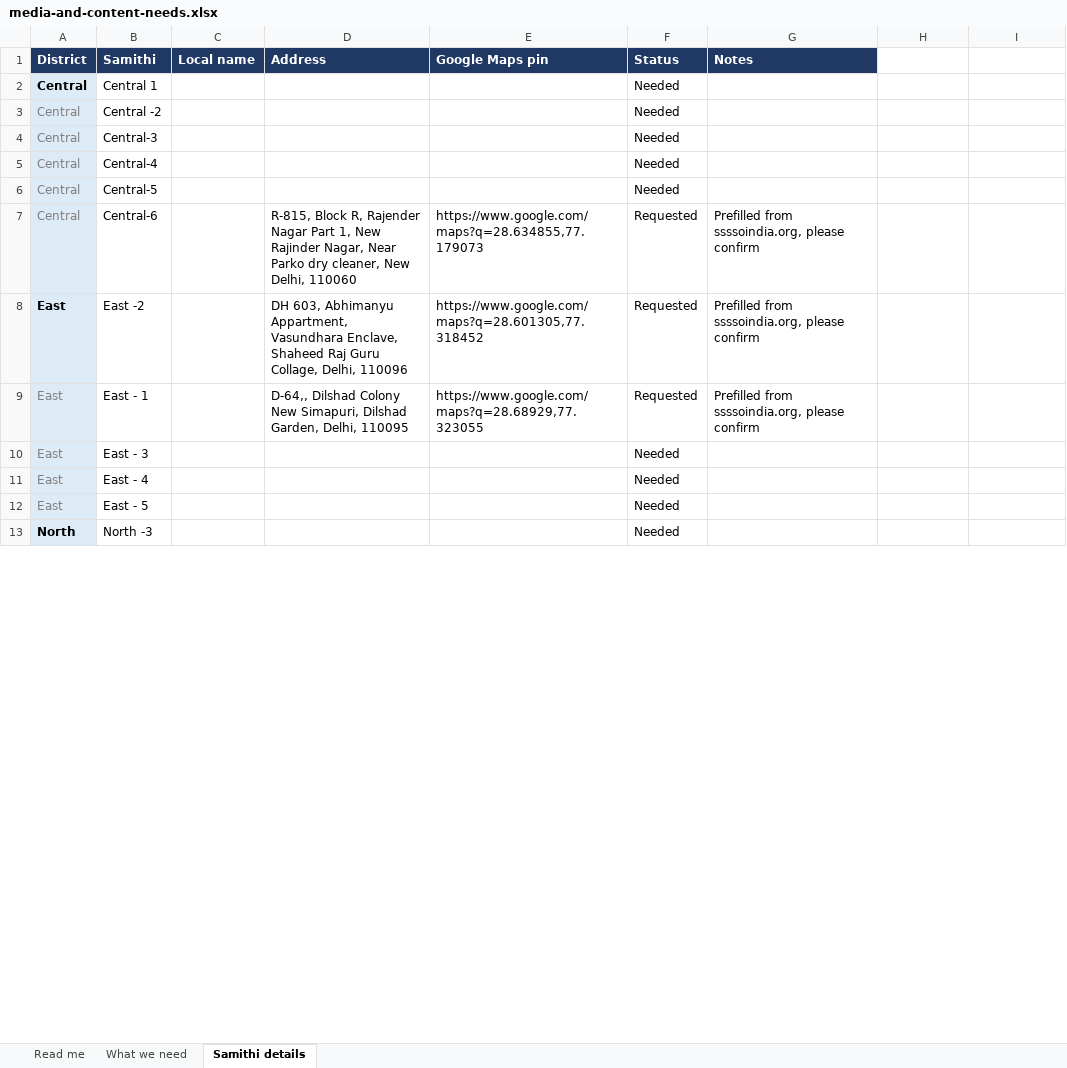
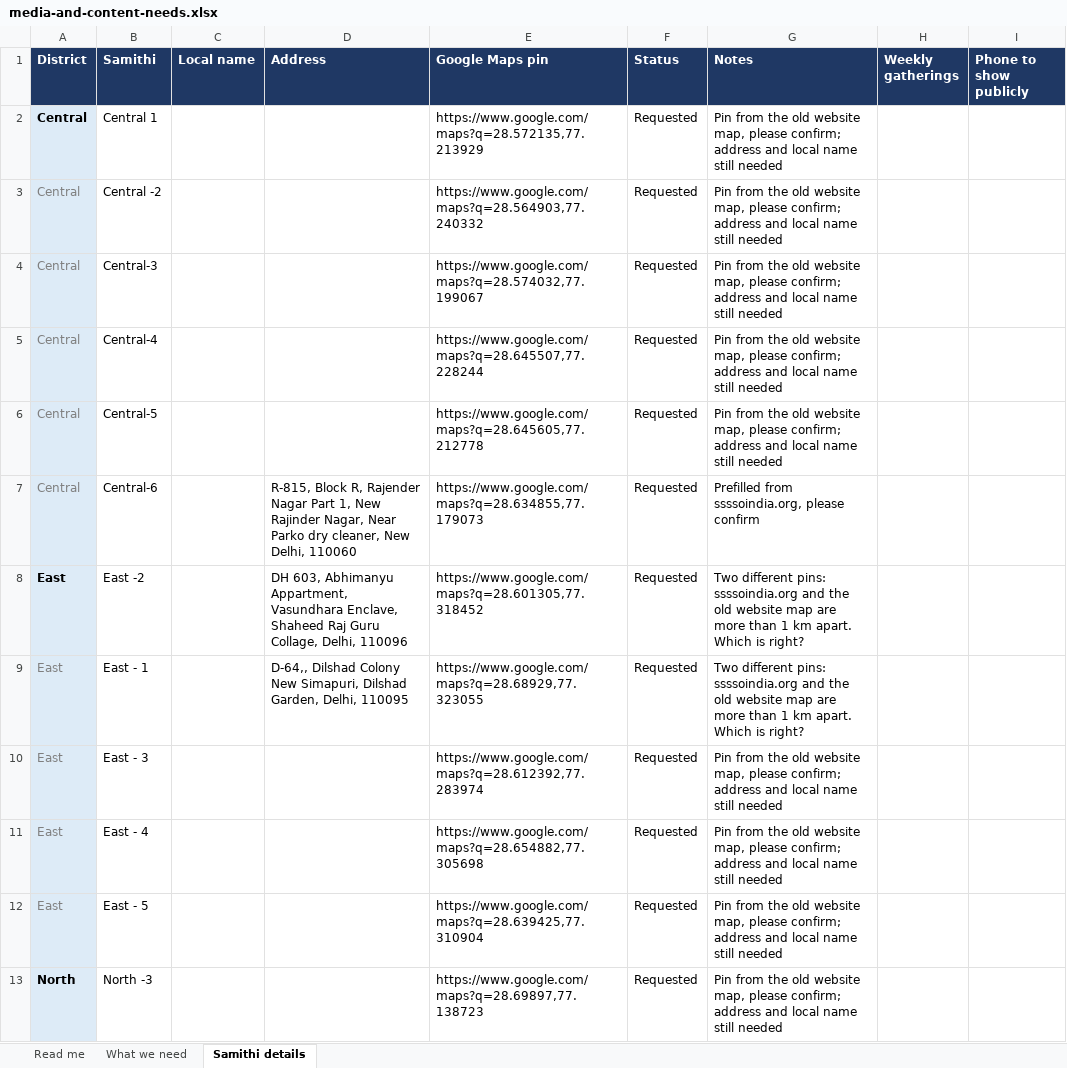
Before and after one commit to itdl-sssso/saidelhi, an Excel workbook: docs/data/media-and-content-needs.xlsx, sheet Samithi details, drawn as a sheet; only a part is shown; values as stored, in another font and other column widths than the file's, no borders; the diff covers the shown part only; the diff names each change by its address in the sheet, - before the commit and + after, or states it on an @@ line.

```diff
--- a/docs/data/media-and-content-needs.xlsx (sheet Samithi details)
+++ b/docs/data/media-and-content-needs.xlsx (sheet Samithi details)
-H1: (empty)
+H1: Weekly gatherings
-H1:I1 fill: none
+H1:I1 fill: #1F3864
-I1: (empty)
+I1: Phone to show publicly
-E2 (Google Maps pin): (empty)
+E2 (Google Maps pin): https://www.google.com/maps?q=28.572135,77.213929
-F2:F6 (Status): Needed
+F2:F6 (Status): Requested
-G2:G6 (Notes): (empty)
+G2:G6 (Notes): Pin from the old website map, please confirm; address and local name still needed
-E3 (Google Maps pin): (empty)
+E3 (Google Maps pin): https://www.google.com/maps?q=28.564903,77.240332
-E4 (Google Maps pin): (empty)
+E4 (Google Maps pin): https://www.google.com/maps?q=28.574032,77.199067
-E5 (Google Maps pin): (empty)
+E5 (Google Maps pin): https://www.google.com/maps?q=28.645507,77.228244
-E6 (Google Maps pin): (empty)
+E6 (Google Maps pin): https://www.google.com/maps?q=28.645605,77.212778
-G8:G9 (Notes): Prefilled from ssssoindia.org, please confirm
+G8:G9 (Notes): Two different pins: ssssoindia.org and the old website map are more than 1 km apart. Which is right?
-E10 (Google Maps pin): (empty)
+E10 (Google Maps pin): https://www.google.com/maps?q=28.612392,77.283974
-F10:F13 (Status): Needed
+F10:F13 (Status): Requested
-G10:G13 (Notes): (empty)
+G10:G13 (Notes): Pin from the old website map, please confirm; address and local name still needed
-E11 (Google Maps pin): (empty)
+E11 (Google Maps pin): https://www.google.com/maps?q=28.654882,77.305698
-E12 (Google Maps pin): (empty)
+E12 (Google Maps pin): https://www.google.com/maps?q=28.639425,77.310904
-E13 (Google Maps pin): (empty)
+E13 (Google Maps pin): https://www.google.com/maps?q=28.69897,77.138723
```
Also changed, not shown: 98 edited cells elsewhere in this sheet, sheet What we need, sheet Read me, 2 other files.
